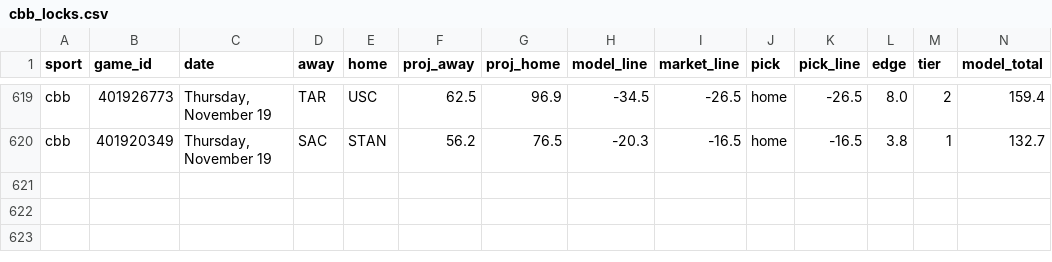
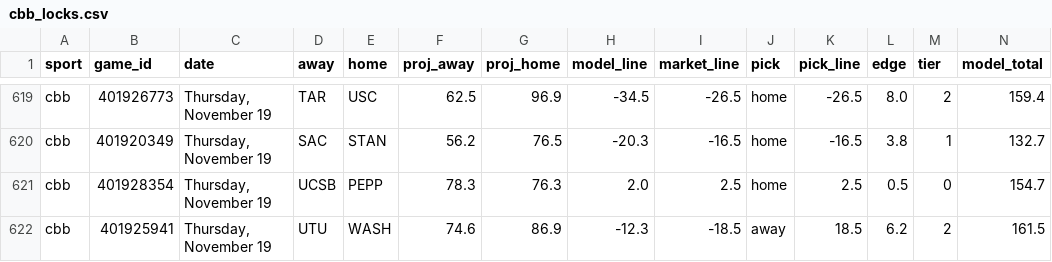
Before and after one commit to Seed808/theesness-data, a CSV file: model/ledger/cbb_locks.csv, drawn as a sheet; only a part is shown, gaps mark what is left out; rows hold the shown columns only; the diff covers the shown part only; the diff names each change by its address in the sheet, - before the commit and + after, or states it on an @@ line.

Commit message:
picks: 2026-11-19T06:03Z

```diff
--- a/model/ledger/cbb_locks.csv
+++ b/model/ledger/cbb_locks.csv
+row 621: cbb | 401928354 | Thursday, November 19 | UCSB | PEPP | 78.3 | 76.3 | 2.0 | 2.5 | home | 2.5 | 0.5 | 0 | 154.7
+row 622: cbb | 401925941 | Thursday, November 19 | UTU | WASH | 74.6 | 86.9 | -12.3 | -18.5 | away | 18.5 | 6.2 | 2 | 161.5
```
Also changed, not shown: 1 added row and 8 edited cells elsewhere in this file, model/ledger/cbb_locks_voids.csv, model/ledger/firstline_cbb.csv, 31 other files.
